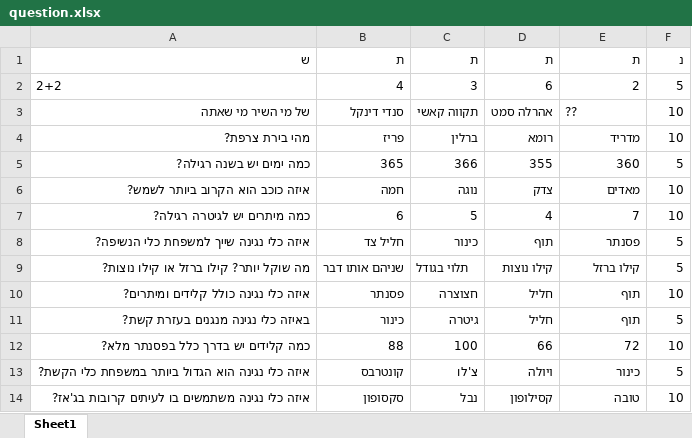
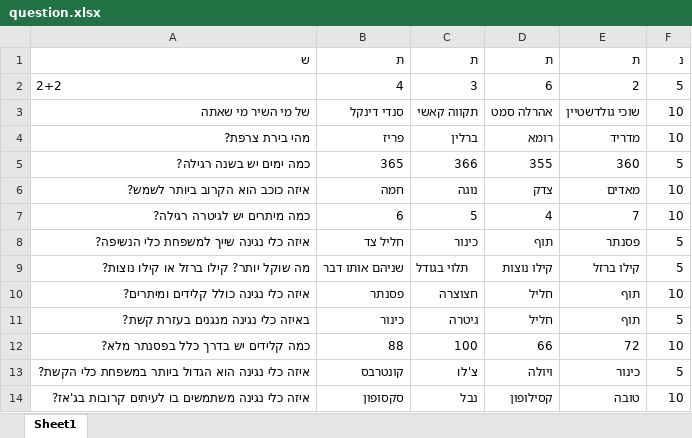
Before and after one commit to chani-2005/QuizPlatform, an Excel workbook: question.xlsx, sheet Sheet1, drawn as a sheet; values as stored, in another font and other column widths than the file's, no borders; the diff names each change by its address in the sheet, - before the commit and + after, or states it on an @@ line.

```diff
--- a/question.xlsx (sheet Sheet1)
+++ b/question.xlsx (sheet Sheet1)
-E3: ??
+E3: שוכי גולדשטיין
```
Also changed, not shown: 4 other files.
